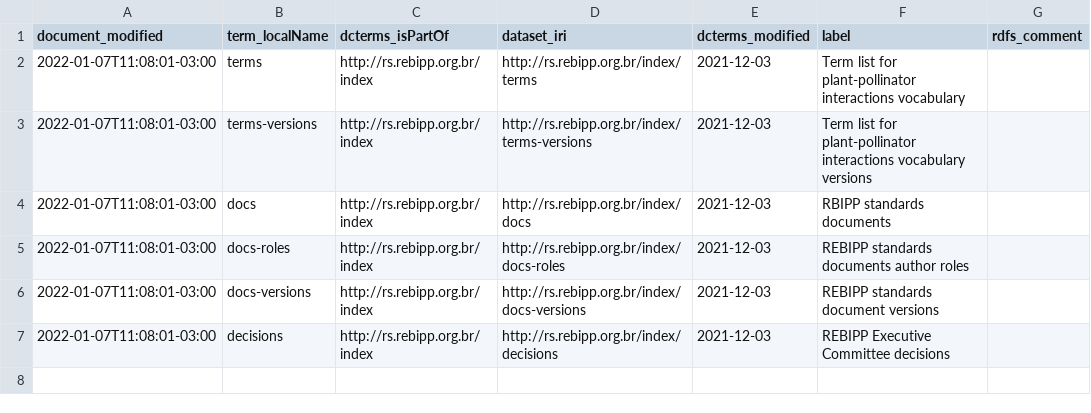
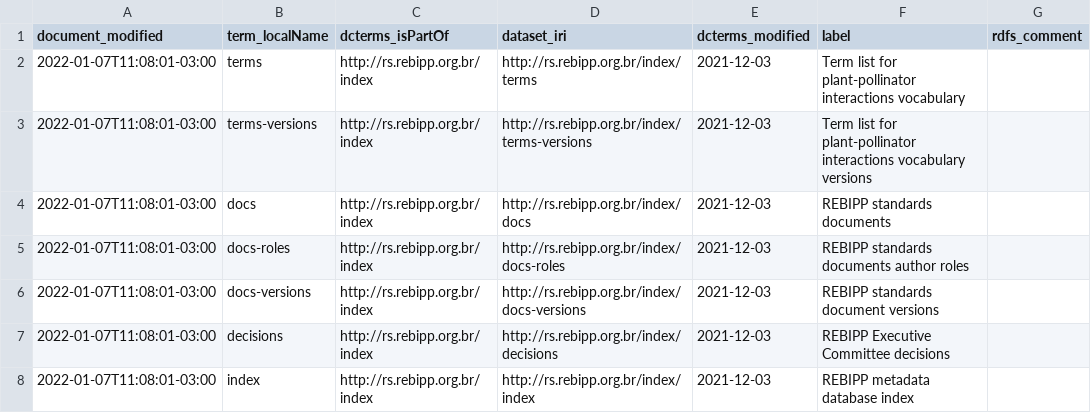
Before and after one commit to rebipp/rs.rebipp.org.br, a CSV file: index/index-datasets.csv, drawn as a sheet; the diff names each change by its address in the sheet, - before the commit and + after, or states it on an @@ line.

Commit message:
Added additional standard documents and versions

```diff
--- a/index/index-datasets.csv
+++ b/index/index-datasets.csv
-F4 (label): RBIPP standards documents
+F4 (label): REBIPP standards documents
+row 8: 2022-01-07T11:08:01-03:00 | index | http://rs.rebipp.org.br/index | http://rs.rebipp.org.br/index/index | 2021-12-03 | REBIPP metadata database index
```
Also changed, not shown: 3 other files.
